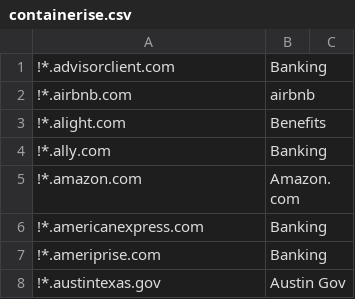
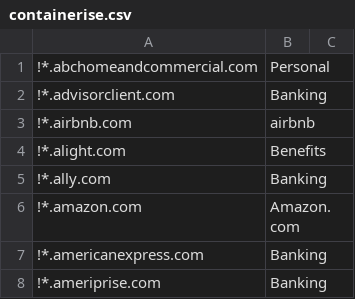
Before and after one commit to kelbyers/yadm-dotfiles, a CSV file: .yadm/containerise.csv, drawn as a sheet; only a part is shown; the shorter side is filled out with more unchanged rows.

Commit message:
ABC portal container

```diff
--- a/.yadm/containerise.csv
+++ b/.yadm/containerise.csv
@@ -1 +1,2 @@
+!*.abchomeandcommercial.com , Personal
 !*.advisorclient.com , Banking
```
